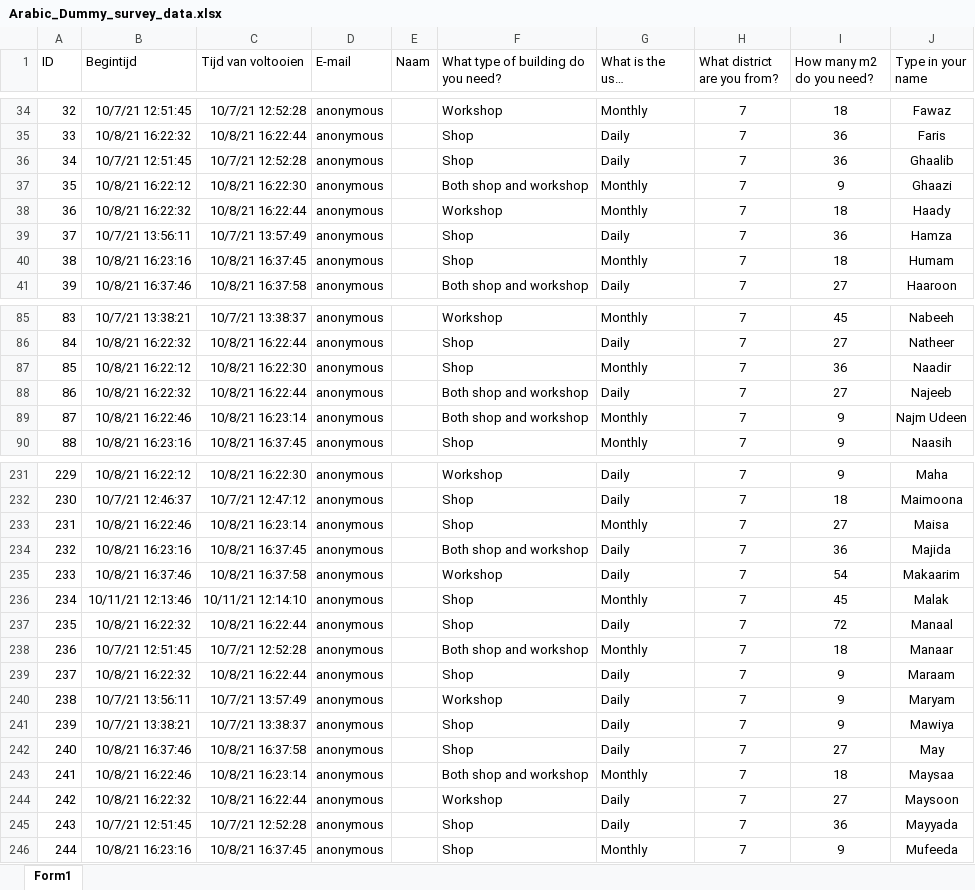
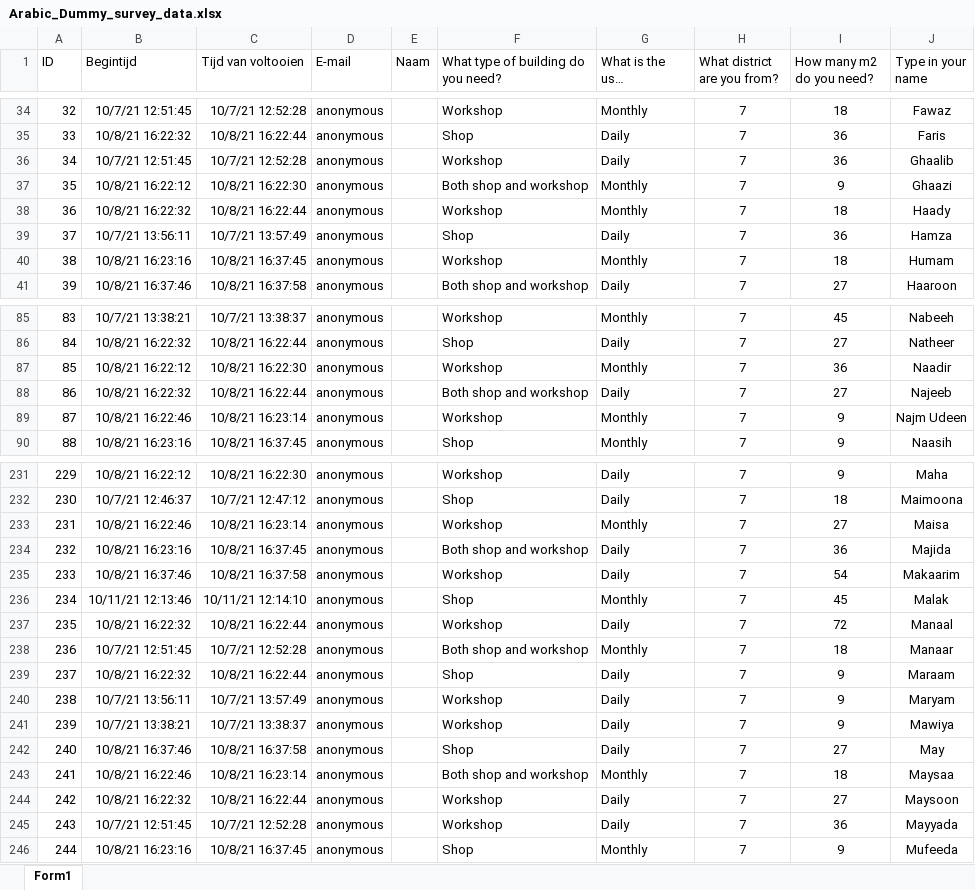
Before and after one commit to erengozdeanil/Earthy4.2, an Excel workbook: 0_Configuration/Allocation/Arabic_Dummy_survey_data.xlsx, sheet Form1, drawn as a sheet; only a part is shown, gaps mark what is left out; long unchanged cells end in …; values as stored, in another font and other column widths than the file's, no borders; table styles not drawn; the diff covers the shown part only; the diff names each change by its address in the sheet, - before the commit and + after, or states it on an @@ line.

```diff
--- a/0_Configuration/Allocation/Arabic_Dummy_survey_data.xlsx (sheet Form1)
+++ b/0_Configuration/Allocation/Arabic_Dummy_survey_data.xlsx (sheet Form1)
-F36: Shop
+F36: Workshop
-F40: Shop
+F40: Workshop
-F87: Shop
+F87: Workshop
-F89: Both shop and workshop
+F89: Workshop
-F233: Shop
+F233: Workshop
-F237: Shop
+F237: Workshop
-F241: Shop
+F241: Workshop
-F245: Shop
+F245: Workshop
```
Also changed, not shown: 17 edited cells elsewhere in this sheet.
